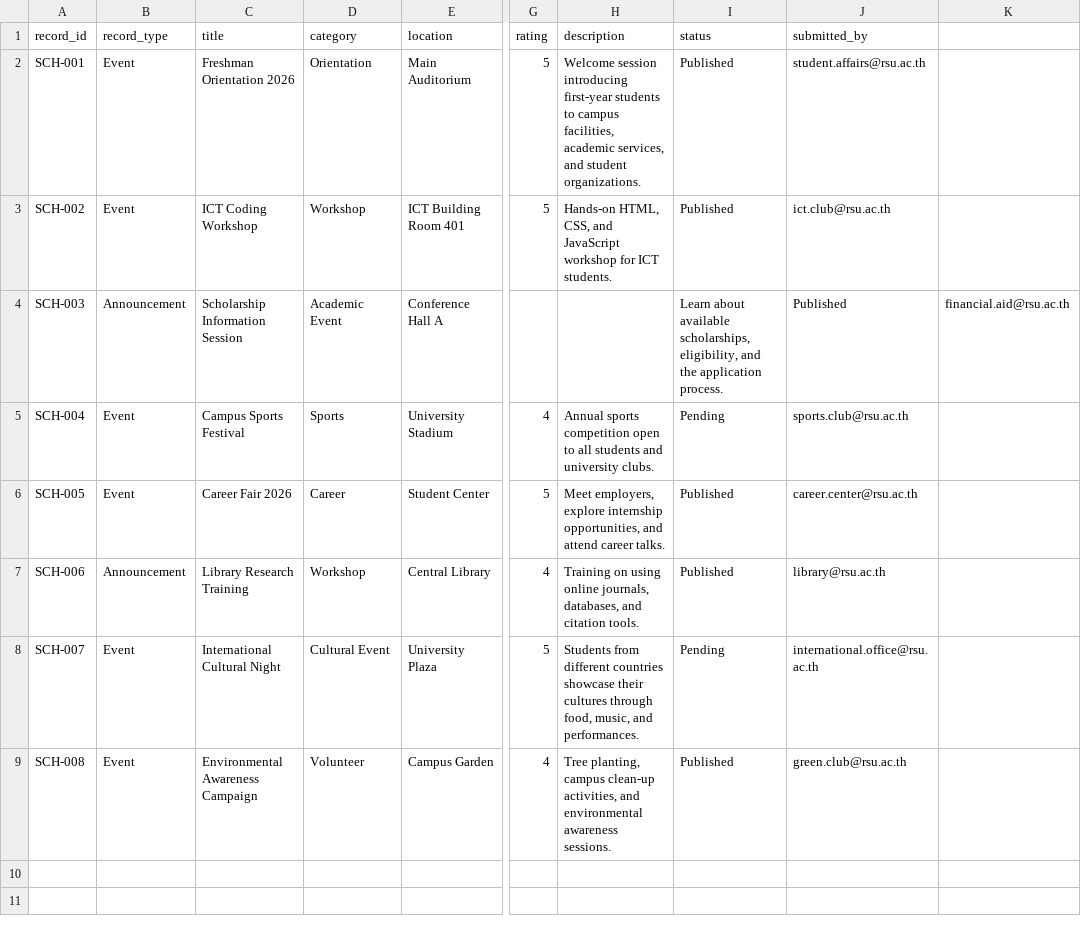
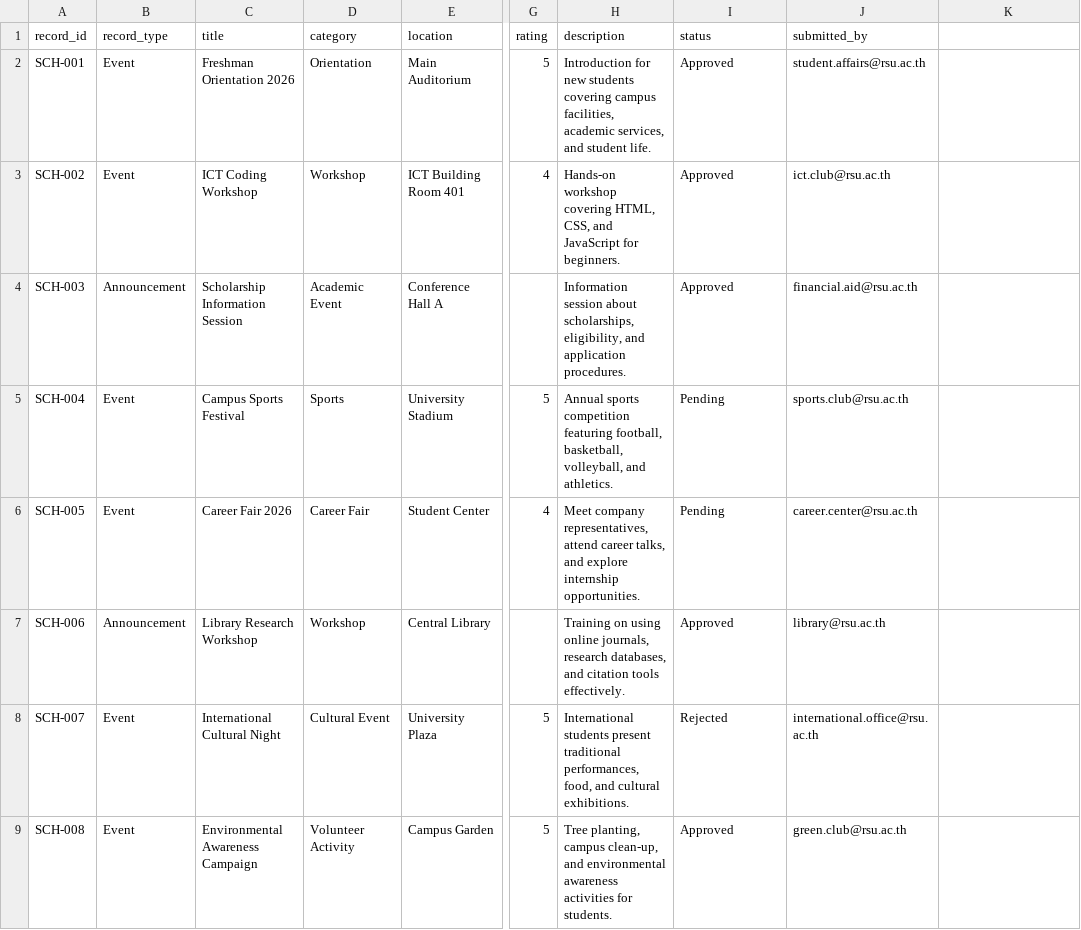
Before and after one commit to sonamd6807456/ICT105-DRUK-MVP, a CSV file: data/Smart_Campus_Event_Hub-sample-records.csv, drawn as a sheet; only a part is shown, gaps mark what is left out; the diff names each change by its address in the sheet, - before the commit and + after, or states it on an @@ line.

Commit message:
Update Smart_Campus_Event_Hub-sample-records.csv

```diff
--- a/data/Smart_Campus_Event_Hub-sample-records.csv
+++ b/data/Smart_Campus_Event_Hub-sample-records.csv
-H2 (description): Welcome session introducing first-year students to campus facilities, academic services, and student organizations.
+H2 (description): Introduction for new students covering campus facilities, academic services, and student life.
-I2:I3 (status): Published
+I2:I3 (status): Approved
-G3 (rating): 5
+G3 (rating): 4
-H3 (description): Hands-on HTML, CSS, and JavaScript workshop for ICT students.
+H3 (description): Hands-on workshop covering HTML, CSS, and JavaScript for beginners.
-H4 (description): (empty)
+H4 (description): Information session about scholarships, eligibility, and application procedures.
-I4 (status): Learn about available scholarships, eligibility, and the application process.
+I4 (status): Approved
-J4 (submitted_by): Published
+J4 (submitted_by): financial.aid@rsu.ac.th
-K4: financial.aid@rsu.ac.th
+K4: (empty)
-G5 (rating): 4
+G5 (rating): 5
-H5 (description): …sports competition open to all students and university clubs.
+H5 (description): …sports competition featuring football, basketball, volleyball, and athletics.
-D6 (category): Career
+D6 (category): Career Fair
-G6 (rating): 5
+G6 (rating): 4
-H6 (description): Meet employers, explore internship opportunities, and attend career talks.
+H6 (description): Meet company representatives, attend career talks, and explore internship opportunities.
-I6 (status): Published
+I6 (status): Pending
-C7 (title): Library Research Training
+C7 (title): Library Research Workshop
-G7 (rating): 4
+G7 (rating): (empty)
-H7 (description): …online journals, databases, and citation tools.
+H7 (description): …online journals, research databases, and citation tools effectively.
-I7 (status): Published
+I7 (status): Approved
-H8 (description): Students from different countries showcase their cultures through food, music, and performances.
+H8 (description): International students present traditional performances, food, and cultural exhibitions.
-I8 (status): Pending
+I8 (status): Rejected
-D9 (category): Volunteer
+D9 (category): Volunteer Activity
-G9 (rating): 4
+G9 (rating): 5
-H9 (description): …planting, campus clean-up activities, and environmental awareness sessions.
+H9 (description): …planting, campus clean-up, and environmental awareness activities for students.
-I9 (status): Published
+I9 (status): Approved
```
